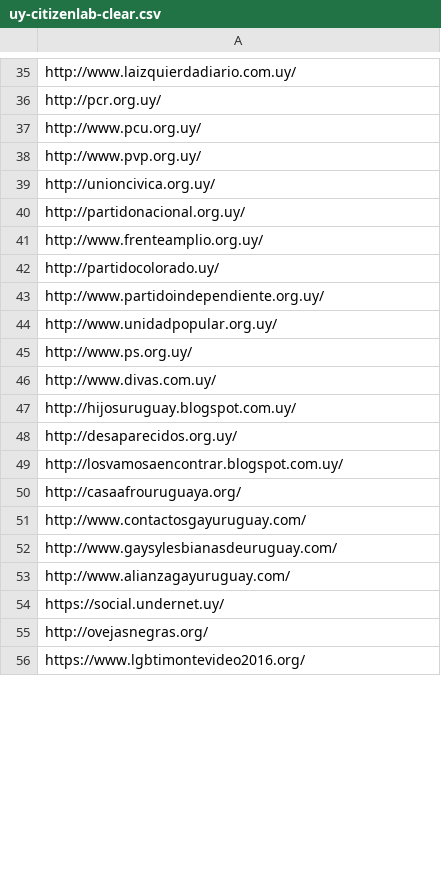
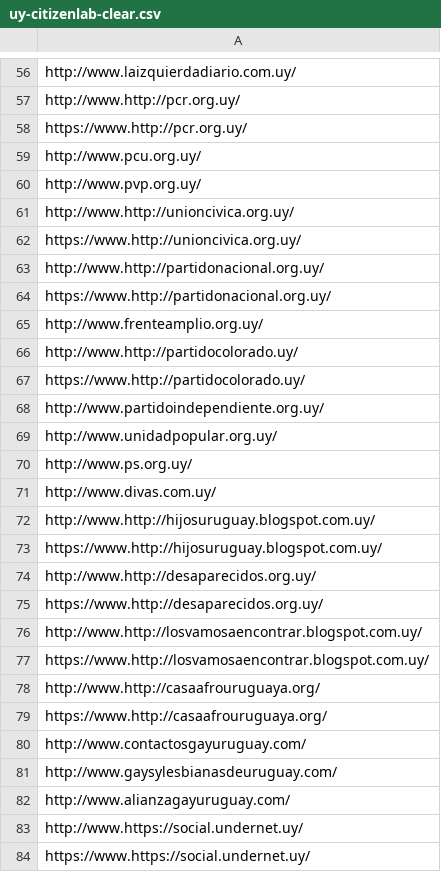
Before and after one commit to RobottiFranco/Listas-personalizadas-proyecto-de-investigacion-DNS, a CSV file: uruguay/uy-citizenlab-clear.csv, drawn as a sheet; only a part is shown, gaps mark what is left out; the shorter side is filled out with more unchanged rows; addresses are those after the commit; the diff covers the shown part only; the diff names each change by its address in the sheet, - before the commit and + after, or states it on an @@ line.

```diff
--- a/uruguay/uy-citizenlab-clear.csv
+++ b/uruguay/uy-citizenlab-clear.csv
-A57: http://pcr.org.uy/
+A57: http://www.http://pcr.org.uy/
+row 58: https://www.http://pcr.org.uy/
-A61: http://unioncivica.org.uy/
+A61: http://www.http://unioncivica.org.uy/
-A62: http://partidonacional.org.uy/
+A62: https://www.http://unioncivica.org.uy/
+row 63: http://www.http://partidonacional.org.uy/
+row 64: https://www.http://partidonacional.org.uy/
-A66: http://partidocolorado.uy/
+A66: http://www.http://partidocolorado.uy/
+row 67: https://www.http://partidocolorado.uy/
-A72: http://hijosuruguay.blogspot.com.uy/
+A72: http://www.http://hijosuruguay.blogspot.com.uy/
-A73: http://desaparecidos.org.uy/
+A73: https://www.http://hijosuruguay.blogspot.com.uy/
-A74: http://losvamosaencontrar.blogspot.com.uy/
+A74: http://www.http://desaparecidos.org.uy/
-A75: http://casaafrouruguaya.org/
+A75: https://www.http://desaparecidos.org.uy/
+row 76: http://www.http://losvamosaencontrar.blogspot.com.uy/
+row 77: https://www.http://losvamosaencontrar.blogspot.com.uy/
+row 78: http://www.http://casaafrouruguaya.org/
+row 79: https://www.http://casaafrouruguaya.org/
-A83: https://social.undernet.uy/
+A83: http://www.https://social.undernet.uy/
-A84: http://ovejasnegras.org/
+A84: https://www.https://social.undernet.uy/
```
Also changed, not shown: 24 added rows and 22 edited cells elsewhere in this file, uy-final.csv, 10 other files.
